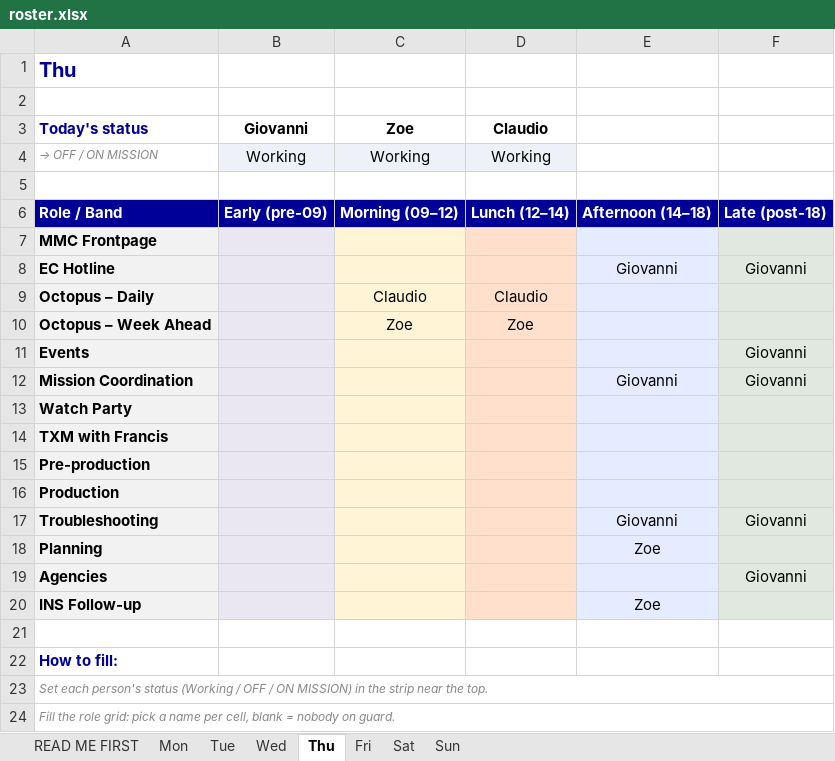
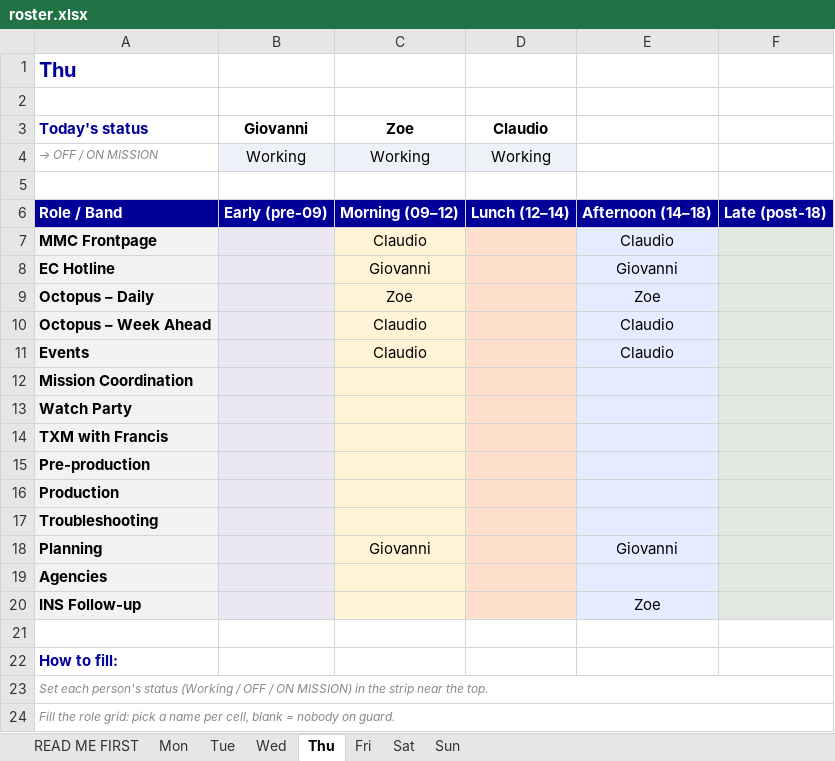
Before and after one commit to giovannidalsanto/Newsdesk-roster-, an Excel workbook: roster.xlsx, sheet Thu, drawn as a sheet; only a part is shown; values as stored, in another font and other column widths than the file's, no borders; the diff names each change by its address in the sheet, - before the commit and + after, or states it on an @@ line.

```diff
--- a/roster.xlsx (sheet Thu)
+++ b/roster.xlsx (sheet Thu)
-C7 (Zoe): (empty)
+C7 (Zoe): Claudio
-E7: (empty)
+E7: Claudio
-C8 (Zoe): (empty)
+C8 (Zoe): Giovanni
-F8: Giovanni
+F8: (empty)
-C9 (Zoe): Claudio
+C9 (Zoe): Zoe
-D9 (Claudio): Claudio
+D9 (Claudio): (empty)
-E9: (empty)
+E9: Zoe
-C10 (Zoe): Zoe
+C10 (Zoe): Claudio
-D10 (Claudio): Zoe
+D10 (Claudio): (empty)
-E10:E11: (empty)
+E10:E11: Claudio
-C11 (Zoe): (empty)
+C11 (Zoe): Claudio
-F11:F12: Giovanni
+F11:F12: (empty)
-E12: Giovanni
+E12: (empty)
-E17: Giovanni
+E17: (empty)
-F17: Giovanni
+F17: (empty)
-C18 (Zoe): (empty)
+C18 (Zoe): Giovanni
-E18: Zoe
+E18: Giovanni
-F19: Giovanni
+F19: (empty)
```
Also changed, not shown: sheet Fri, sheet Tue, sheet Mon, sheet Wed, sheet READ ME FIRST, sheet Sun.
